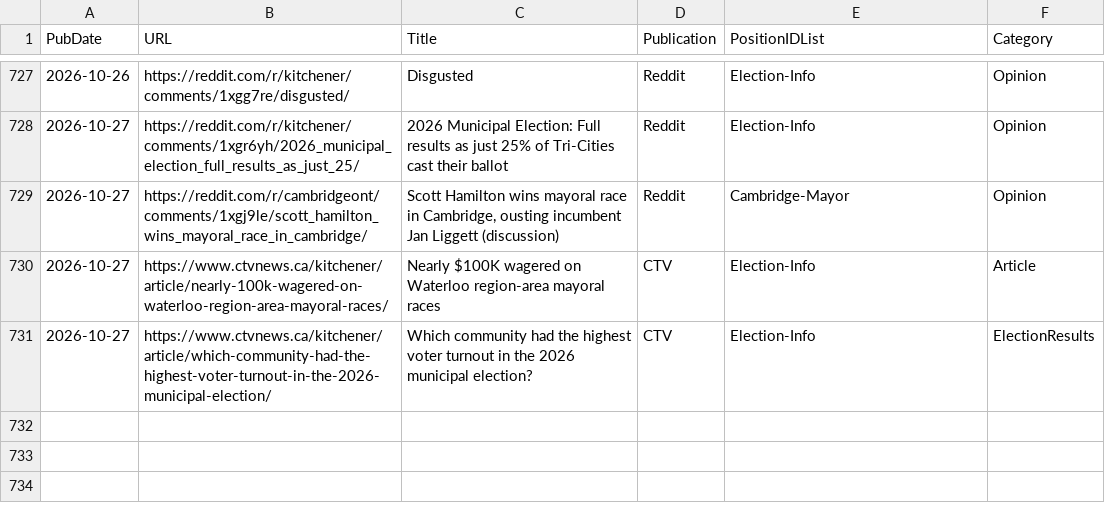
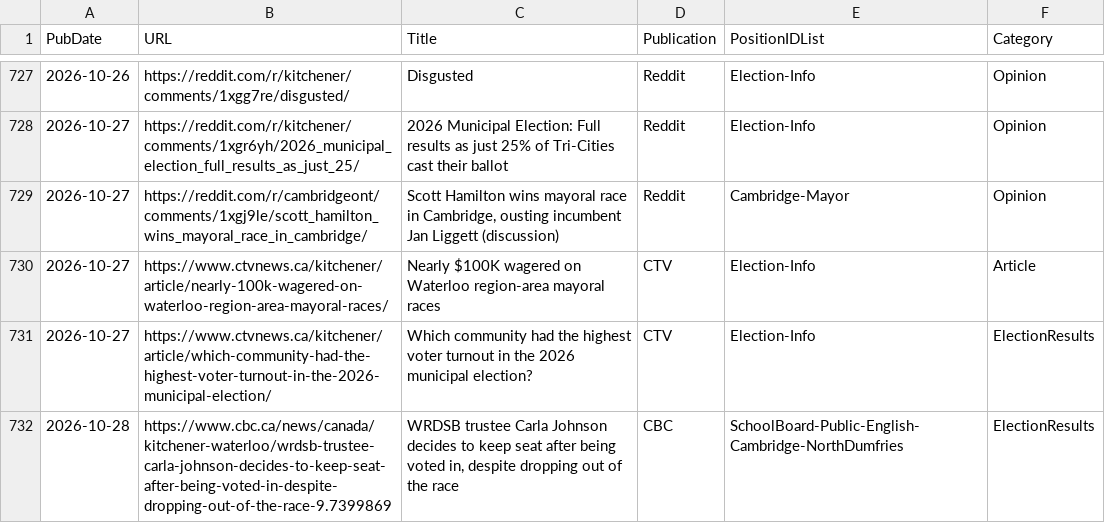
Before and after one commit to CivicTechWR/WRVotesMunicipal2026, a CSV file: docs/_data/sync/media.csv, drawn as a sheet; only a part is shown, gaps mark what is left out.

Commit message:
Auto-commit: updated media.csv from Google Docs

```diff
--- a/docs/_data/sync/media.csv
+++ b/docs/_data/sync/media.csv
@@ -731 +731,2 @@ PubDate,URL,Title,Publication,PositionIDList,Category
 2026-10-27,https://www.ctvnews.ca/kitchener/article/which-community-had-the-highest-voter-turnout-in-the-2026-municipal-election/,Which community had the highest voter turnout in the 2026 municipal election?,CTV,Election-Info,ElectionResults
+2026-10-28,https://www.cbc.ca/news/canada/kitchener-waterloo/wrdsb-trustee-carla-johnson-decides-to-keep-seat-after-being-voted-in-despite-dropping-out-of-the-race-9.7399869,"WRDSB trustee Carla Johnson decides to keep seat after being voted in, despite dropping out of the race",CBC,SchoolBoard-Public-English-Cambridge-NorthDumfries,ElectionResults
```
